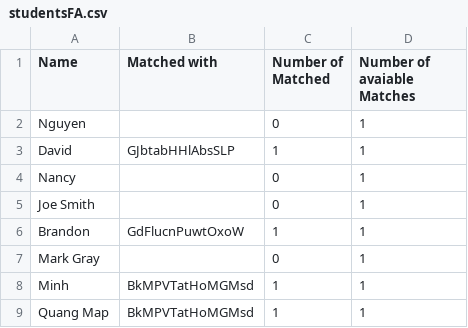
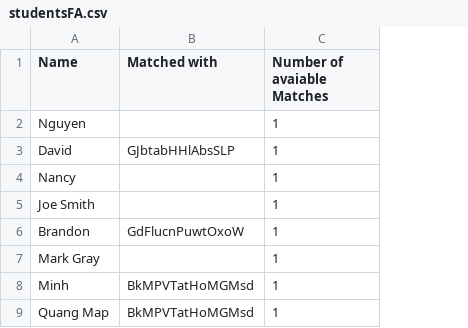
Before and after one commit to minhhoangtcu/Match, a CSV file: data/studentsFA.csv, drawn as a sheet; the diff names each change by its address in the sheet, - before the commit and + after, or states it on an @@ line.

Commit message:
Removed number matched. So, only name, matches, available match left.

```diff
--- a/data/studentsFA.csv
+++ b/data/studentsFA.csv
-column C (Number of Matched), rows 2-9: 0 | 1 | 0 | 0 | 1 | 0 | 1 | 1
```
Also changed, not shown: 8 other files.
